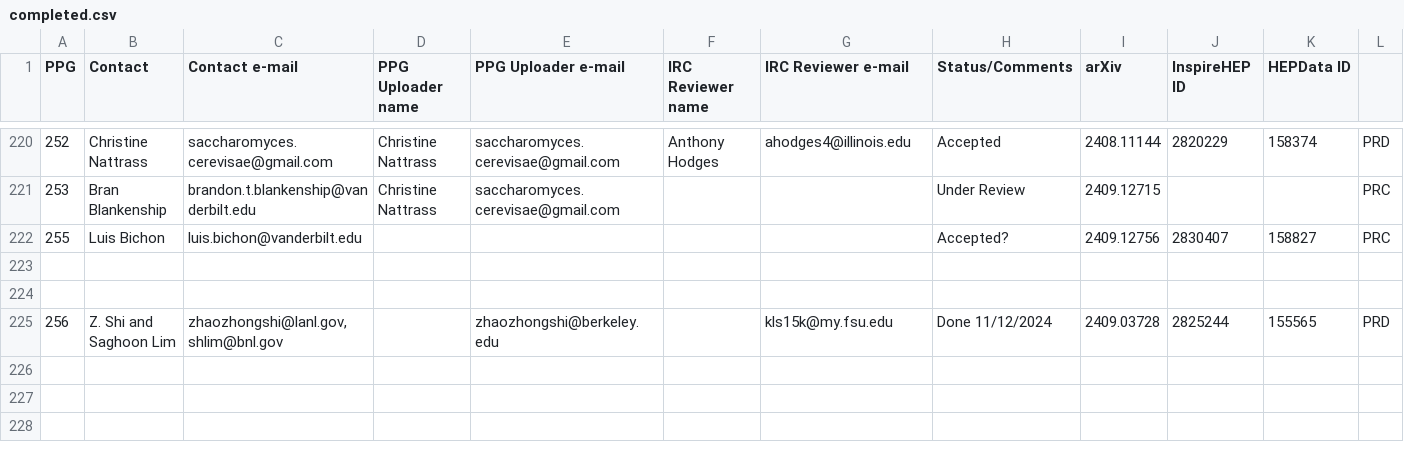
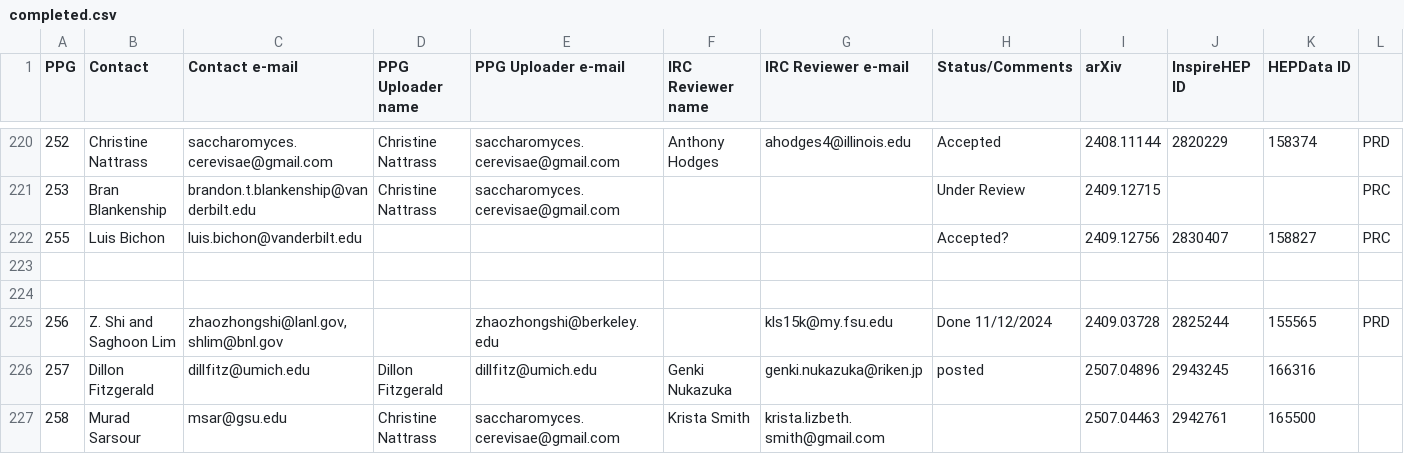
Before and after one commit to PhenixCollaboration/hepdata, a CSV file: info/completed.csv, drawn as a sheet; only a part is shown, gaps mark what is left out; the diff names each change by its address in the sheet, - before the commit and + after, or states it on an @@ line.

Commit message:
updating snapshots of google doc spreadsheet

```diff
--- a/info/completed.csv
+++ b/info/completed.csv
+row 226: 257 | Dillon Fitzgerald | dillfitz@umich.edu | Dillon Fitzgerald | dillfitz@umich.edu | Genki Nukazuka | genki.nukazuka@riken.jp | posted | 2507.04896 | 2943245 | 166316
+row 227: 258 | Murad Sarsour | msar@gsu.edu | Christine Nattrass | saccharomyces.cerevisae@gmail.com | Krista Smith | krista.lizbeth.smith@gmail.com |  | 2507.04463 | 2942761 | 165500
```
Also changed, not shown: info/inprogress.csv.
